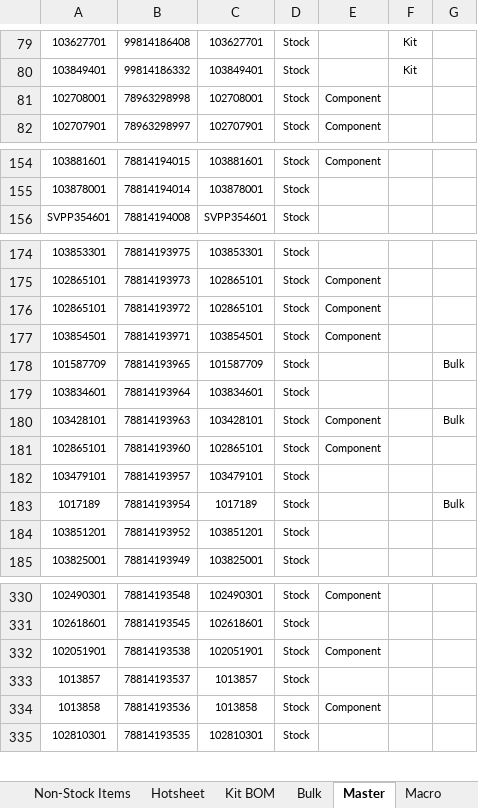
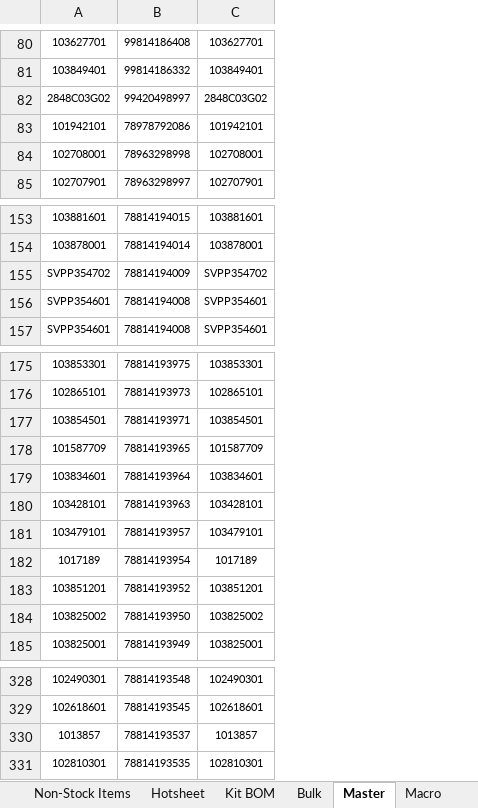
Before and after one commit to Wesco/ClubCar_Forecast, an Excel workbook: Club Car Order Report.xlsm, sheet Master, drawn as a sheet; only a part is shown, gaps mark what is left out; values as stored, in another font and other column widths than the file's, no borders; removed rows and columns are numbered as before the commit, all else as after; the diff covers the shown part only; the diff names each change by its address in the sheet, - before the commit and + after, or states it on an @@ line.

Commit message:
Updated Master

```diff
--- a/Club Car Order Report.xlsm (sheet Master)
+++ b/Club Car Order Report.xlsm (sheet Master)
-column D, rows 79-82: all Stock; rows 154-156: all Stock; rows 174-175: Stock | Stock; rows 177-180: all Stock; rows 182-185: all Stock; rows 330-331: Stock | Stock; row 333: Stock; row 335: Stock
-column E, rows 81-82: Component | Component; row 154: Component; row 175: Component; rows 177-180: Component |  |  | Component; row 330: Component
-column F, rows 79-80: Kit | Kit
-column G, rows 178-180: Bulk |  | Bulk; row 183: Bulk
+row 82: 2848C03G02 | 99420498997 | 2848C03G02
+row 83: 101942101 | 78978792086 | 101942101
+row 155: SVPP354702 | 78814194009 | SVPP354702
+row 156: SVPP354601 | 78814194008 | SVPP354601
-row 176: 102865101 | 78814193972 | 102865101 | Stock | Component
-row 181: 102865101 | 78814193960 | 102865101 | Stock | Component
+row 184: 103825002 | 78814193950 | 103825002
-row 332: 102051901 | 78814193538 | 102051901 | Stock | Component
-row 334: 1013858 | 78814193536 | 1013858 | Stock | Component
```
Also changed, not shown: 11 added rows and 14 removed rows elsewhere in this sheet.
